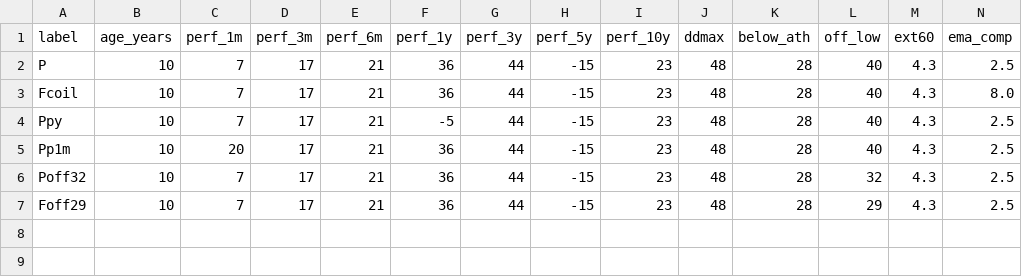
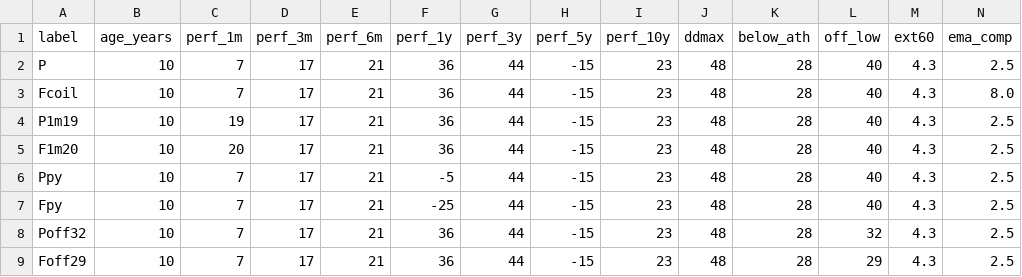
Before and after one commit to ibraahimm/tradingview-mcp-server, a CSV file: research/spec/rule_vectors/w2_defaults/input.csv, drawn as a sheet; only a part is shown; addresses are those after the commit; rows hold the shown columns only; the diff names each change by its address in the sheet, - before the commit and + after, or states it on an @@ line.

```diff
--- a/research/spec/rule_vectors/w2_defaults/input.csv
+++ b/research/spec/rule_vectors/w2_defaults/input.csv
+row 4: P1m19 | 10 | 19 | 17 | 21 | 36 | 44 | -15 | 23 | 48 | 28 | 40 | 4.3 | 2.5
+row 5: F1m20 | 10 | 20 | 17 | 21 | 36 | 44 | -15 | 23 | 48 | 28 | 40 | 4.3 | 2.5
-A7 (label): Pp1m
+A7 (label): Fpy
-C7 (perf_1m): 20
+C7 (perf_1m): 7
-F7 (perf_1y): 36
+F7 (perf_1y): -25
```
Also changed, not shown: 9 other files.
